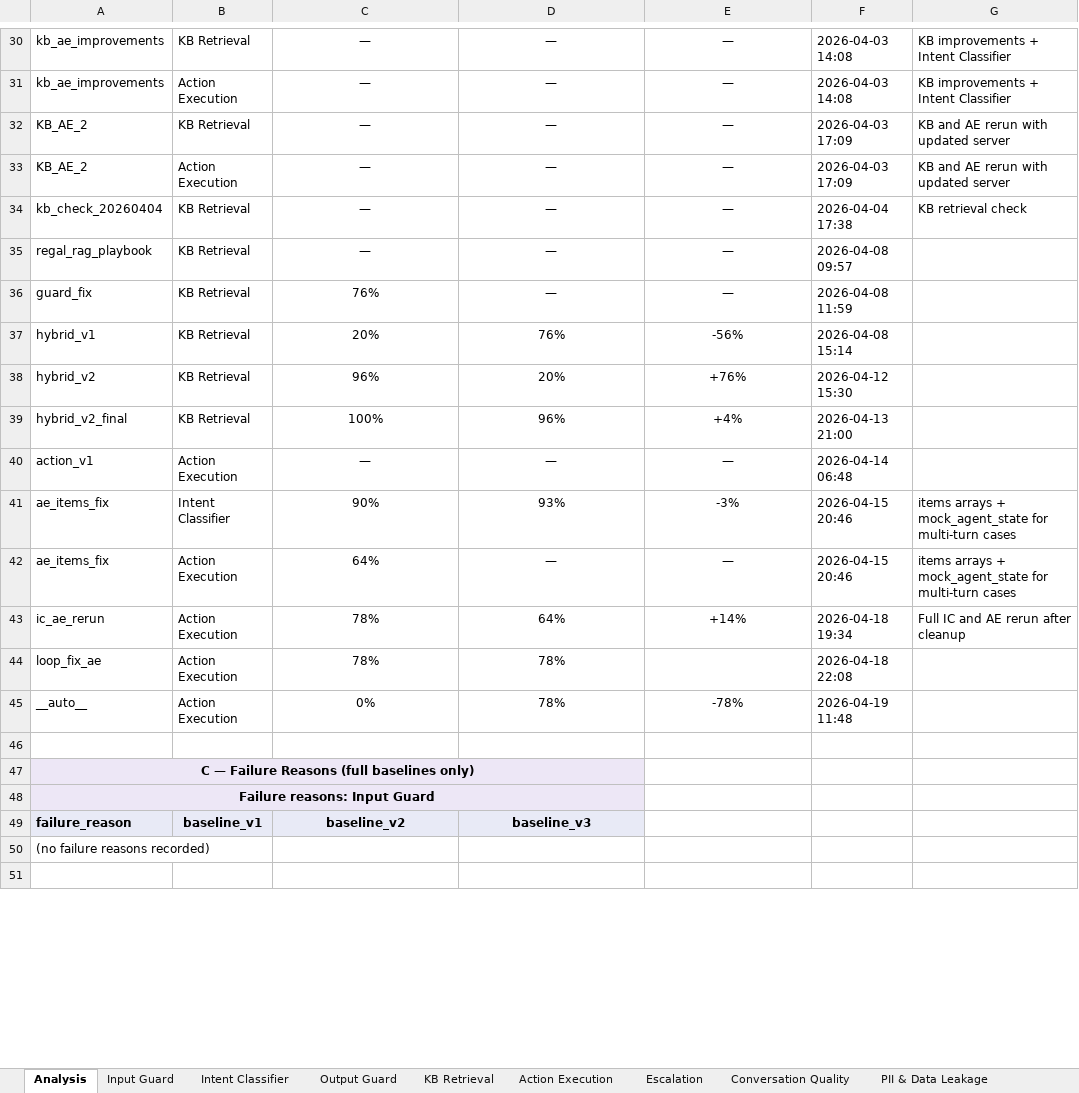
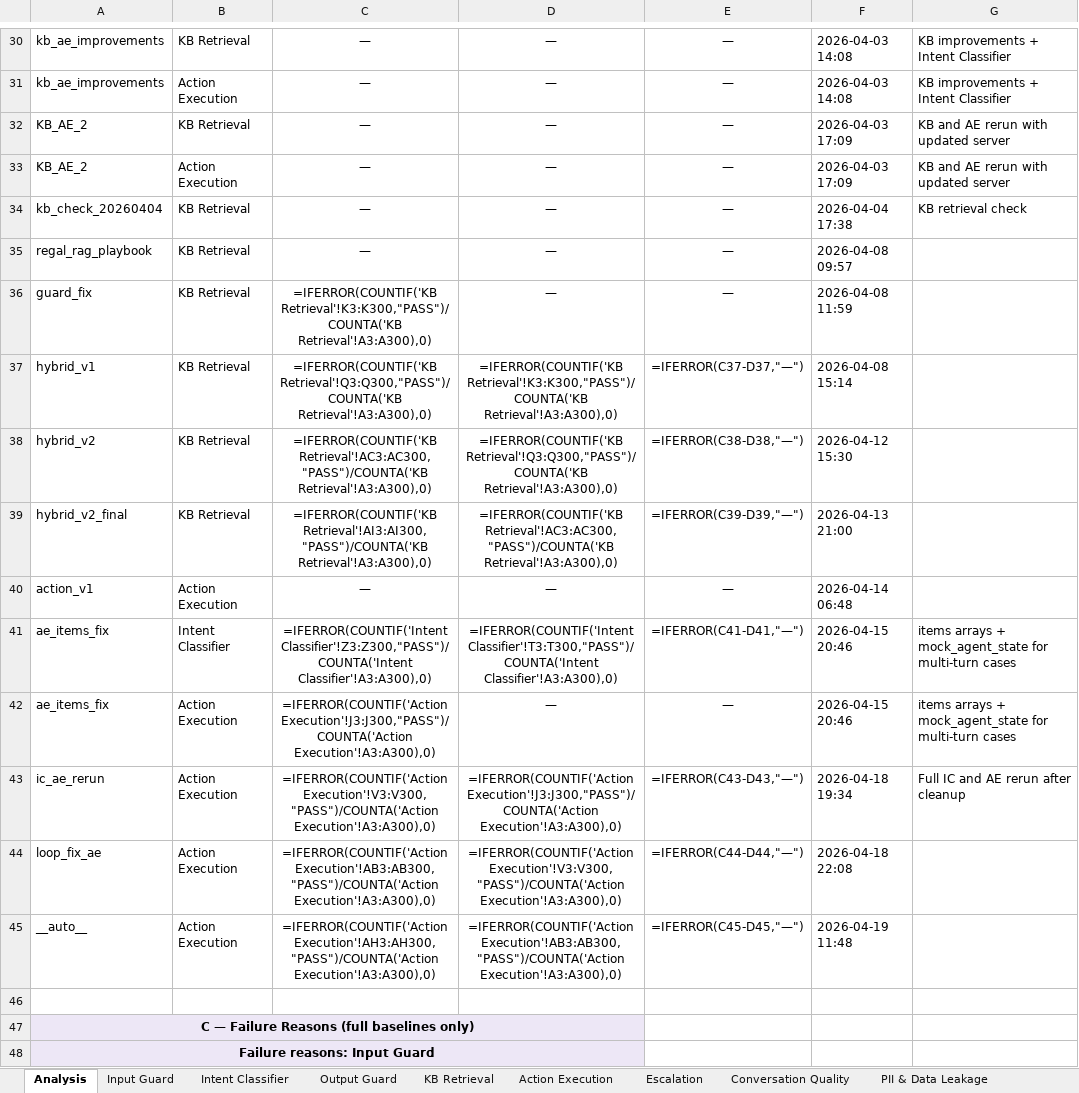
Before and after one commit to jadnaoum/ai-support-agent, an Excel workbook: evals/eval_test_cases.xlsx, sheet Analysis, drawn as a sheet; only a part is shown, gaps mark what is left out; the shorter side is filled out with more unchanged rows; values as stored, in another font and other column widths than the file's, no borders; formulas without a stored value are shown as written; conditional formats not drawn; the diff covers the shown part only; the diff names each change by its address in the sheet, - before the commit and + after, or states it on an @@ line.

```diff
--- a/evals/eval_test_cases.xlsx (sheet Analysis)
+++ b/evals/eval_test_cases.xlsx (sheet Analysis)
-C36: 76%
+C36: =IFERROR(COUNTIF('KB Retrieval'!K3:K300,"PASS")/COUNTA('KB Retrieval'!A3:A300),0)
-C37: 20%
+C37: =IFERROR(COUNTIF('KB Retrieval'!Q3:Q300,"PASS")/COUNTA('KB Retrieval'!A3:A300),0)
-D37: 76%
+D37: =IFERROR(COUNTIF('KB Retrieval'!K3:K300,"PASS")/COUNTA('KB Retrieval'!A3:A300),0)
-E37: -56%
+E37: =IFERROR(C37-D37,"—")
-C38: 96%
+C38: =IFERROR(COUNTIF('KB Retrieval'!AC3:AC300,"PASS")/COUNTA('KB Retrieval'!A3:A300),0)
-D38: 20%
+D38: =IFERROR(COUNTIF('KB Retrieval'!Q3:Q300,"PASS")/COUNTA('KB Retrieval'!A3:A300),0)
-E38: +76%
+E38: =IFERROR(C38-D38,"—")
-C39: 100%
+C39: =IFERROR(COUNTIF('KB Retrieval'!AI3:AI300,"PASS")/COUNTA('KB Retrieval'!A3:A300),0)
-D39: 96%
+D39: =IFERROR(COUNTIF('KB Retrieval'!AC3:AC300,"PASS")/COUNTA('KB Retrieval'!A3:A300),0)
-E39: +4%
+E39: =IFERROR(C39-D39,"—")
-C41: 90%
+C41: =IFERROR(COUNTIF('Intent Classifier'!Z3:Z300,"PASS")/COUNTA('Intent Classifier'!A3:A300),0)
-D41: 93%
+D41: =IFERROR(COUNTIF('Intent Classifier'!T3:T300,"PASS")/COUNTA('Intent Classifier'!A3:A300),0)
-E41: -3%
+E41: =IFERROR(C41-D41,"—")
-C42: 64%
+C42: =IFERROR(COUNTIF('Action Execution'!J3:J300,"PASS")/COUNTA('Action Execution'!A3:A300),0)
-C43: 78%
+C43: =IFERROR(COUNTIF('Action Execution'!V3:V300,"PASS")/COUNTA('Action Execution'!A3:A300),0)
-D43: 64%
+D43: =IFERROR(COUNTIF('Action Execution'!J3:J300,"PASS")/COUNTA('Action Execution'!A3:A300),0)
-E43: +14%
+E43: =IFERROR(C43-D43,"—")
-C44: 78%
+C44: =IFERROR(COUNTIF('Action Execution'!AB3:AB300,"PASS")/COUNTA('Action Execution'!A3:A300),0)
-D44: 78%
+D44: =IFERROR(COUNTIF('Action Execution'!V3:V300,"PASS")/COUNTA('Action Execution'!A3:A300),0)
-E44: (empty)
+E44: =IFERROR(C44-D44,"—")
-C45: 0%
+C45: =IFERROR(COUNTIF('Action Execution'!AH3:AH300,"PASS")/COUNTA('Action Execution'!A3:A300),0)
-D45: 78%
+D45: =IFERROR(COUNTIF('Action Execution'!AB3:AB300,"PASS")/COUNTA('Action Execution'!A3:A300),0)
-E45: -78%
+E45: =IFERROR(C45-D45,"—")
```
Also changed, not shown: 49 added rows, 49 removed rows and 34 edited cells elsewhere in this sheet, sheet Action Execution, sheet KB Retrieval, sheet Escalation, sheet Policy Compliance, 2 other files.
